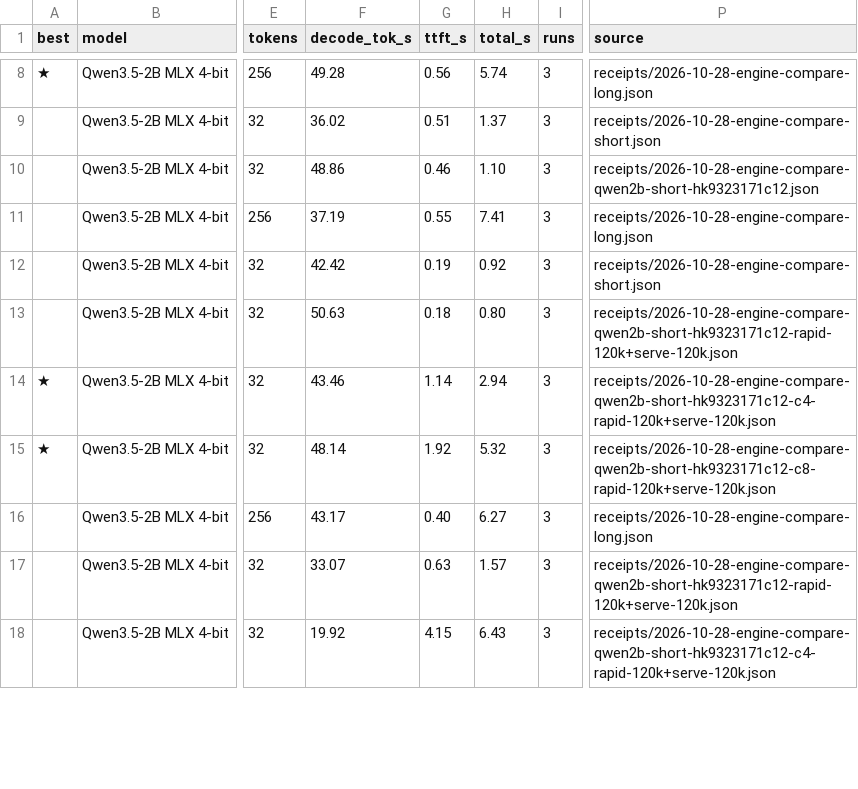
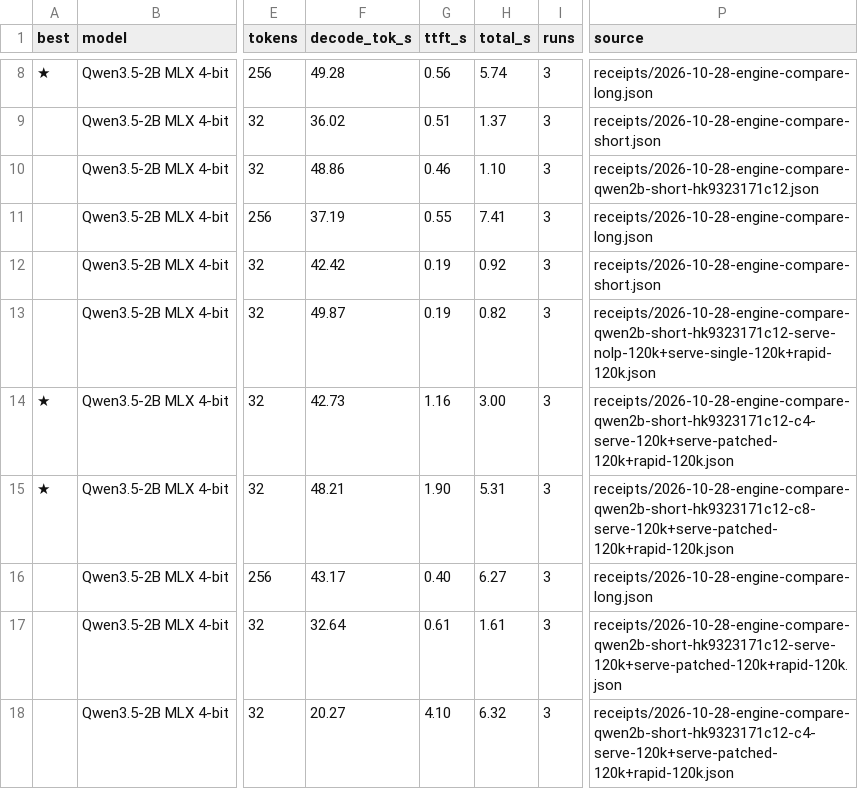
Before and after one commit to techmore/ElementaryOS_MSeries, a CSV file: mseries/local-ai/engine-scoreboard.csv, drawn as a sheet; only a part is shown, gaps mark what is left out; the diff covers the shown part only; the diff names each change by its address in the sheet, - before the commit and + after, or states it on an @@ line.

```diff
--- a/mseries/local-ai/engine-scoreboard.csv
+++ b/mseries/local-ai/engine-scoreboard.csv
-F13 (decode_tok_s): 50.63
+F13 (decode_tok_s): 49.87
-G13 (ttft_s): 0.18
+G13 (ttft_s): 0.19
-H13 (total_s): 0.80
+H13 (total_s): 0.82
-P13 (source): receipts/2026-10-28-engine-compare-qwen2b-short-hk9323171c12-rapid-120k+serve-120k.json
+P13 (source): receipts/2026-10-28-engine-compare-qwen2b-short-hk9323171c12-serve-nolp-120k+serve-single-120k+rapid-120k.json
-F14 (decode_tok_s): 43.46
+F14 (decode_tok_s): 42.73
-G14 (ttft_s): 1.14
+G14 (ttft_s): 1.16
-H14 (total_s): 2.94
+H14 (total_s): 3.00
-P14 (source): receipts/2026-10-28-engine-compare-qwen2b-short-hk9323171c12-c4-rapid-120k+serve-120k.json
+P14 (source): receipts/2026-10-28-engine-compare-qwen2b-short-hk9323171c12-c4-serve-120k+serve-patched-120k+rapid-120k.json
-F15 (decode_tok_s): 48.14
+F15 (decode_tok_s): 48.21
-G15 (ttft_s): 1.92
+G15 (ttft_s): 1.90
-H15 (total_s): 5.32
+H15 (total_s): 5.31
-P15 (source): receipts/2026-10-28-engine-compare-qwen2b-short-hk9323171c12-c8-rapid-120k+serve-120k.json
+P15 (source): receipts/2026-10-28-engine-compare-qwen2b-short-hk9323171c12-c8-serve-120k+serve-patched-120k+rapid-120k.json
-F17 (decode_tok_s): 33.07
+F17 (decode_tok_s): 32.64
-G17 (ttft_s): 0.63
+G17 (ttft_s): 0.61
-H17 (total_s): 1.57
+H17 (total_s): 1.61
-P17 (source): receipts/2026-10-28-engine-compare-qwen2b-short-hk9323171c12-rapid-120k+serve-120k.json
+P17 (source): receipts/2026-10-28-engine-compare-qwen2b-short-hk9323171c12-serve-120k+serve-patched-120k+rapid-120k.json
-F18 (decode_tok_s): 19.92
+F18 (decode_tok_s): 20.27
-G18 (ttft_s): 4.15
+G18 (ttft_s): 4.10
-H18 (total_s): 6.43
+H18 (total_s): 6.32
-P18 (source): receipts/2026-10-28-engine-compare-qwen2b-short-hk9323171c12-c4-rapid-120k+serve-120k.json
+P18 (source): receipts/2026-10-28-engine-compare-qwen2b-short-hk9323171c12-c4-serve-120k+serve-patched-120k+rapid-120k.json
```
Also changed, not shown: 6 added rows and 11 edited cells elsewhere in this file, 18 other files.
